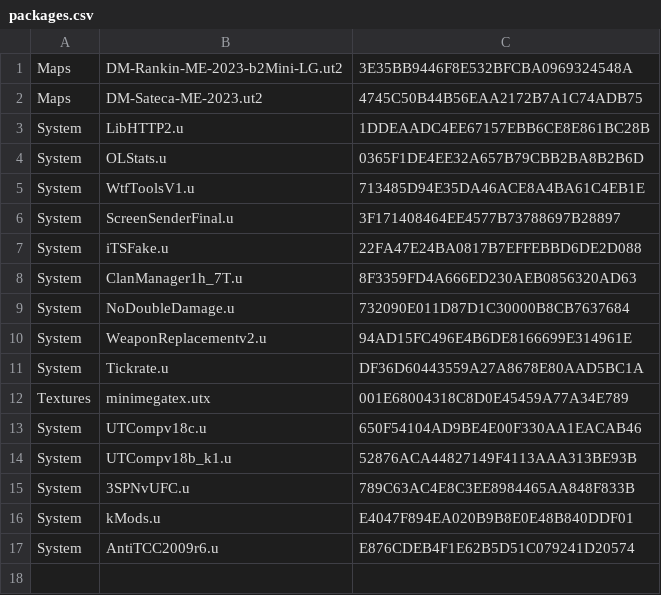
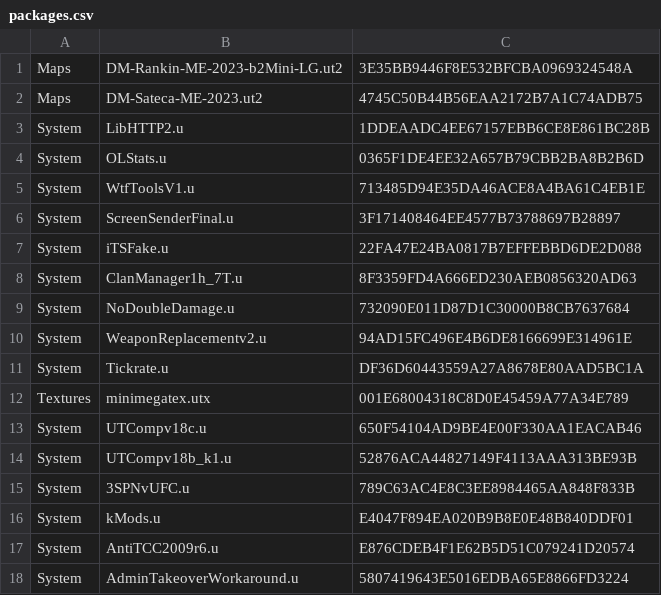
Before and after one commit to aldehir/ut2.alde.dev, a CSV file: containers/tam-utcomp-config/packages.csv, drawn as a sheet.

Commit message:
Add AdminTakeoverWorkaround

```diff
--- a/containers/tam-utcomp-config/packages.csv
+++ b/containers/tam-utcomp-config/packages.csv
@@ -17 +17,2 @@ System,kMods.u,E4047F894EA020B9B8E0E48B840DDF01
 System,AntiTCC2009r6.u,E876CDEB4F1E62B5D51C079241D20574
+System,AdminTakeoverWorkaround.u,5807419643E5016EDBA65E8866FD3224
```
Also changed, not shown: 1 other file.
